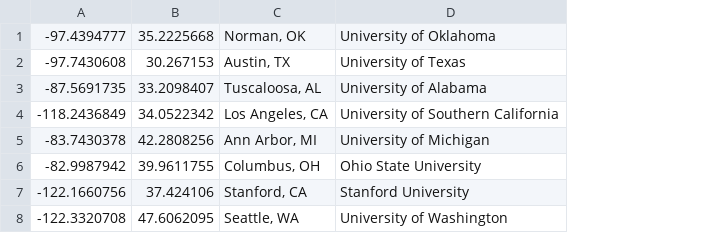
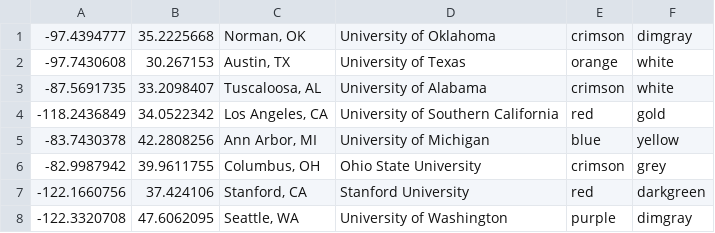
Before and after one commit to dev-sage/routes_to_cruits, a CSV file: my_data/school_data.csv, drawn as a sheet; the diff names each change by its address in the sheet, - before the commit and + after, or states it on an @@ line.

```diff
--- a/my_data/school_data.csv
+++ b/my_data/school_data.csv
+column E, rows 1-8: crimson | orange | crimson | red | blue | crimson | red | purple
+column F, rows 1-8: dimgray | white | white | gold | yellow | grey | darkgreen | dimgray
```
Also changed, not shown: 3 other files.
